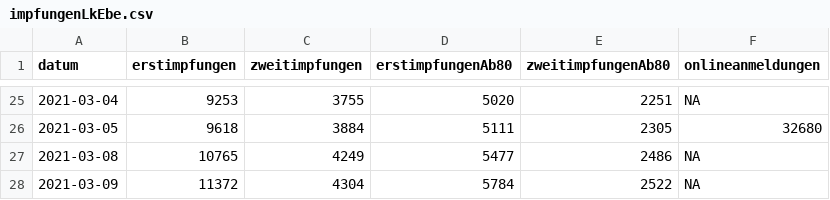
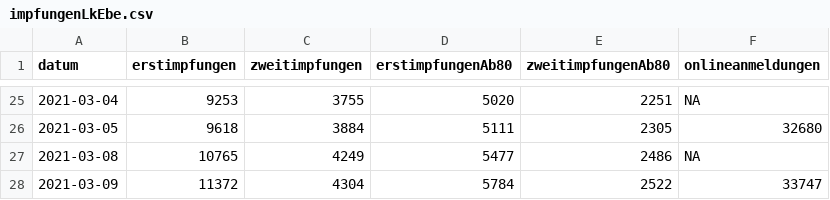
Before and after one commit to fxedel/vaterstetten-in-zahlen, a CSV file: data/lra-ebe-corona/impfungenLkEbe.csv, drawn as a sheet; only a part is shown, gaps mark what is left out.

Commit message:
Update online registrations

```diff
--- a/data/lra-ebe-corona/impfungenLkEbe.csv
+++ b/data/lra-ebe-corona/impfungenLkEbe.csv
@@ -27,2 +27,2 @@
 2021-03-08,10765,4249,5477,2486,NA
-2021-03-09,11372,4304,5784,2522,NA
+2021-03-09,11372,4304,5784,2522,33747
```
